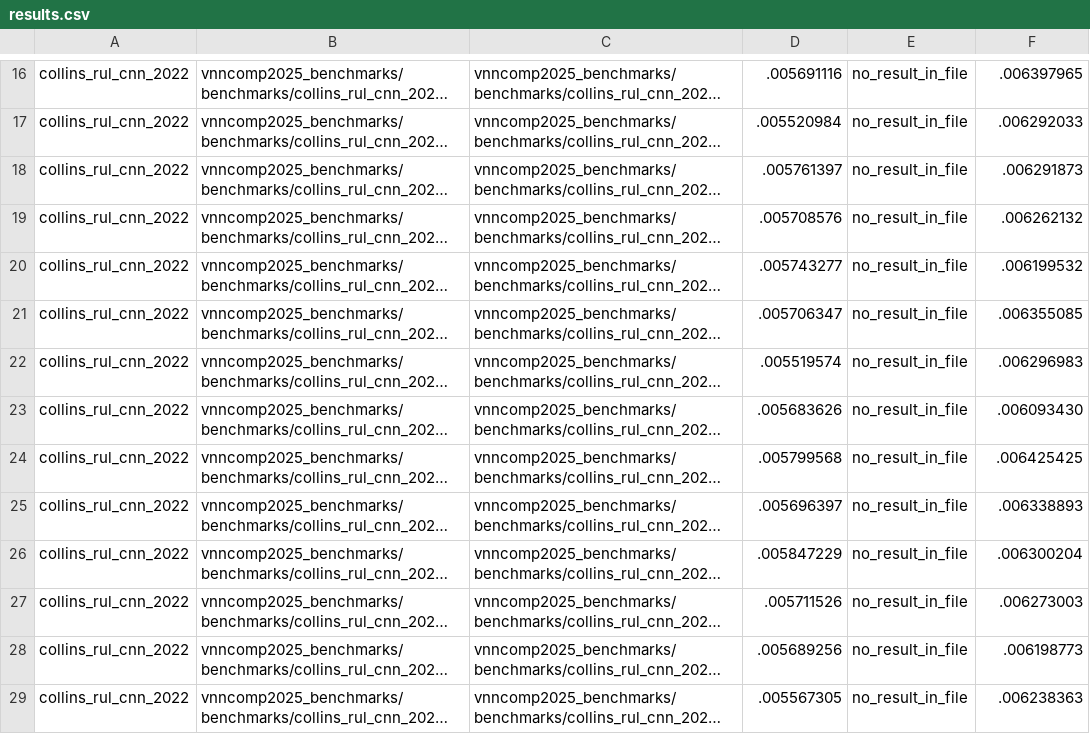
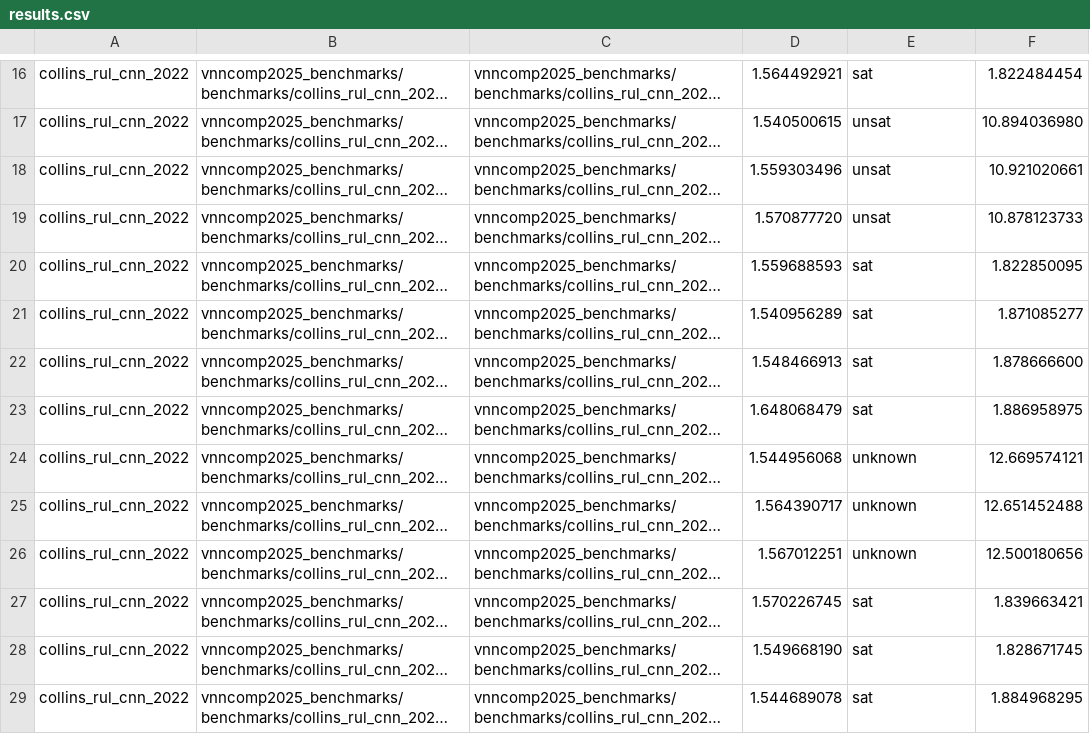
Before and after one commit to VNN-COMP/vnncomp2025_results, a CSV file: rover/2025_collins_rul_cnn_2022/results.csv, drawn as a sheet; only a part is shown, gaps mark what is left out; long unchanged cells end in …; the diff covers the shown part only; the diff names each change by its address in the sheet, - before the commit and + after, or states it on an @@ line.

Commit message:
Added results for rover on 2025_collins_rul_cnn_2022

```diff
--- a/rover/2025_collins_rul_cnn_2022/results.csv
+++ b/rover/2025_collins_rul_cnn_2022/results.csv
-D16: .005691116
+D16: 1.564492921
-E16: no_result_in_file
+E16: sat
-F16: .006397965
+F16: 1.822484454
-D17: .005520984
+D17: 1.540500615
-E17:E19: no_result_in_file
+E17:E19: unsat
-F17: .006292033
+F17: 10.894036980
-D18: .005761397
+D18: 1.559303496
-F18: .006291873
+F18: 10.921020661
-D19: .005708576
+D19: 1.570877720
-F19: .006262132
+F19: 10.878123733
-D20: .005743277
+D20: 1.559688593
-E20:E23: no_result_in_file
+E20:E23: sat
-F20: .006199532
+F20: 1.822850095
-D21: .005706347
+D21: 1.540956289
-F21: .006355085
+F21: 1.871085277
-D22: .005519574
+D22: 1.548466913
-F22: .006296983
+F22: 1.878666600
-D23: .005683626
+D23: 1.648068479
-F23: .006093430
+F23: 1.886958975
-D24: .005799568
+D24: 1.544956068
-E24:E26: no_result_in_file
+E24:E26: unknown
-F24: .006425425
+F24: 12.669574121
-D25: .005696397
+D25: 1.564390717
-F25: .006338893
+F25: 12.651452488
-D26: .005847229
+D26: 1.567012251
-F26: .006300204
+F26: 12.500180656
-D27: .005711526
+D27: 1.570226745
-E27:E29: no_result_in_file
+E27:E29: sat
-F27: .006273003
+F27: 1.839663421
-D28: .005689256
+D28: 1.549668190
-F28: .006198773
+F28: 1.828671745
-D29: .005567305
+D29: 1.544689078
-F29: .006238363
+F29: 1.884968295
```
Also changed, not shown: 147 edited cells elsewhere in this file, rover/results.csv, 41 other files.
